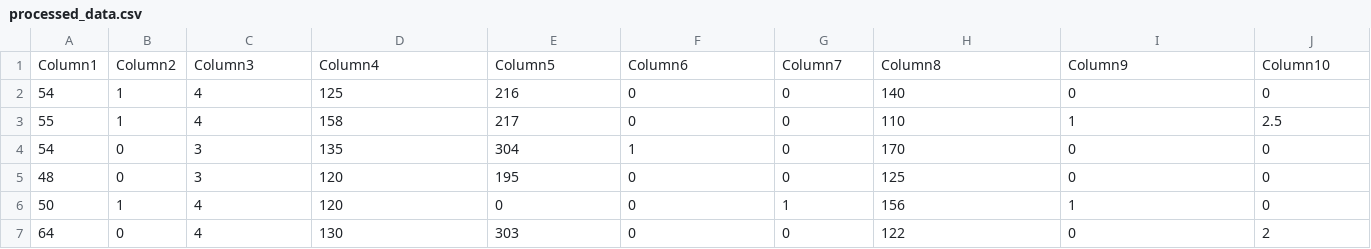
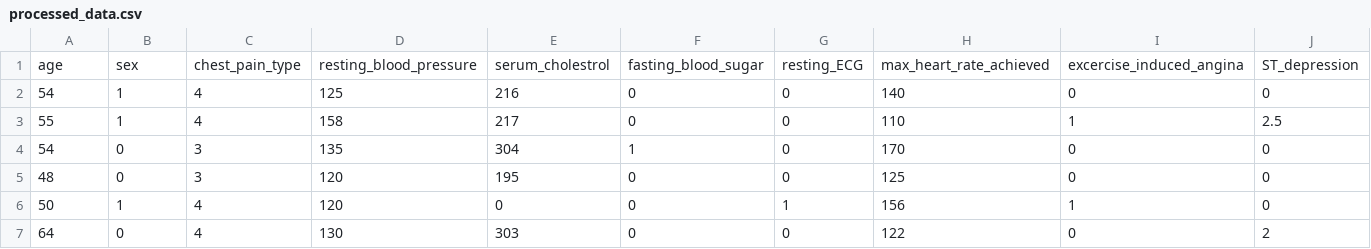
Before and after one commit to diwangs/IF3170_heart-disease-classification, a CSV file: data/processed/processed_data.csv, drawn as a sheet; only a part is shown; removed rows and columns are numbered as before the commit, all else as after; rows hold the shown columns only; the diff names each change by its address in the sheet, - before the commit and + after, or states it on an @@ line.

Commit message:
Add Impute null data

```diff
--- a/data/processed/processed_data.csv
+++ b/data/processed/processed_data.csv
-row 1: Column1 | Column2 | Column3 | Column4 | Column5 | Column6 | Column7 | Column8 | Column9 | Column10
+row 1: age | sex | chest_pain_type | resting_blood_pressure | serum_cholestrol | fasting_blood_sugar | resting_ECG | max_heart_rate_achieved | excercise_induced_angina | ST_depression
```
Also changed, not shown: 1 other file.
